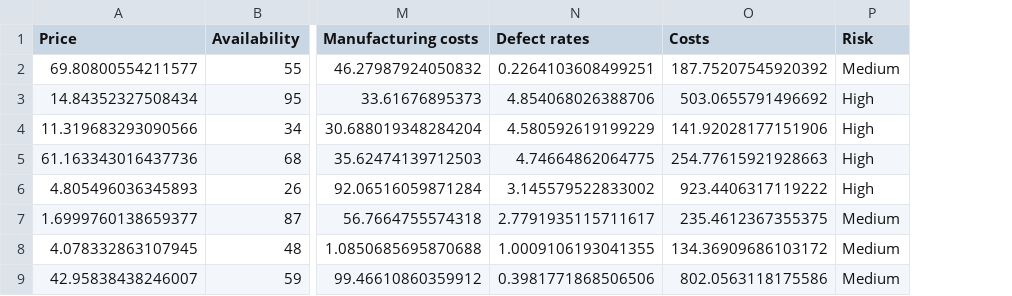
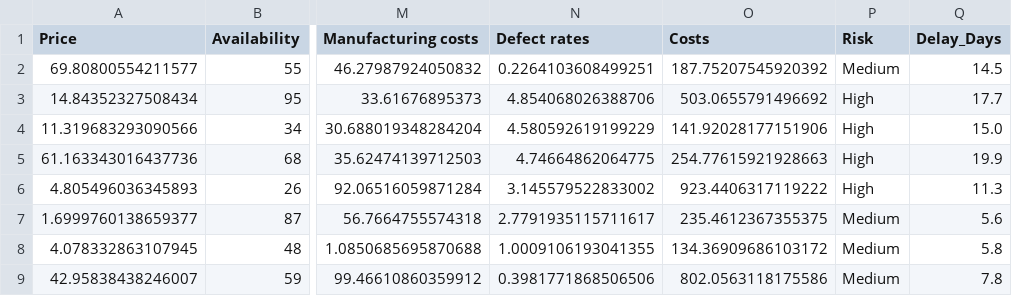
Before and after one commit to LikhithaSatyaSai12/SupplyPilot-AI, a CSV file: data/processed/processed_supply_chain_data.csv, drawn as a sheet; only a part is shown, gaps mark what is left out; the diff names each change by its address in the sheet, - before the commit and + after, or states it on an @@ line.

Commit message:
Complete Project 3 supply prescriptive optimization

```diff
--- a/data/processed/processed_supply_chain_data.csv
+++ b/data/processed/processed_supply_chain_data.csv
+column Q (Delay_Days), rows 2-9: 14.5 | 17.7 | 15.0 | 19.9 | 11.3 | 5.6 | 5.8 | 7.8
```
Also changed, not shown: 26 other files.
